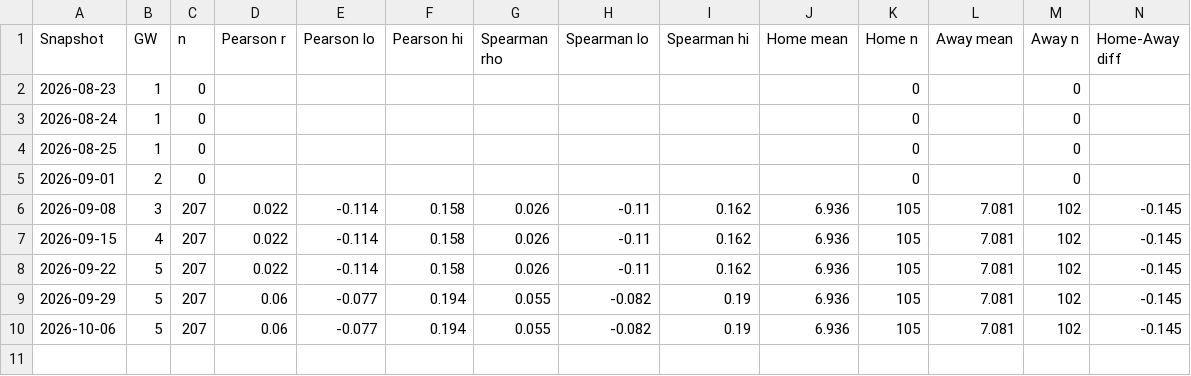
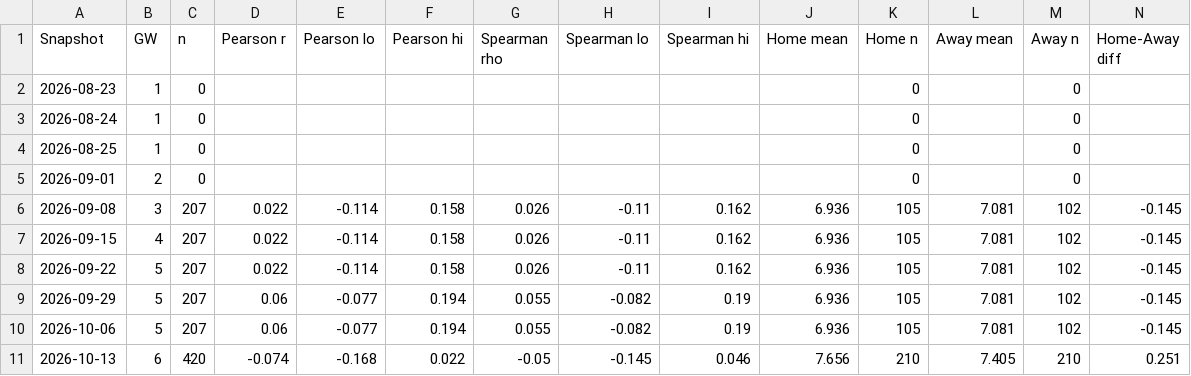
Before and after one commit to therealsammy/fpl, a CSV file: defcon_report.csv, drawn as a sheet; only a part is shown; rows hold the shown columns only; the diff names each change by its address in the sheet, - before the commit and + after, or states it on an @@ line.

```diff
--- a/defcon_report.csv
+++ b/defcon_report.csv
+row 11: 2026-10-13 | 6 | 420 | -0.074 | -0.168 | 0.022 | -0.05 | -0.145 | 0.046 | 7.656 | 210 | 7.405 | 210 | 0.251
```
Also changed, not shown: 5 other files.
